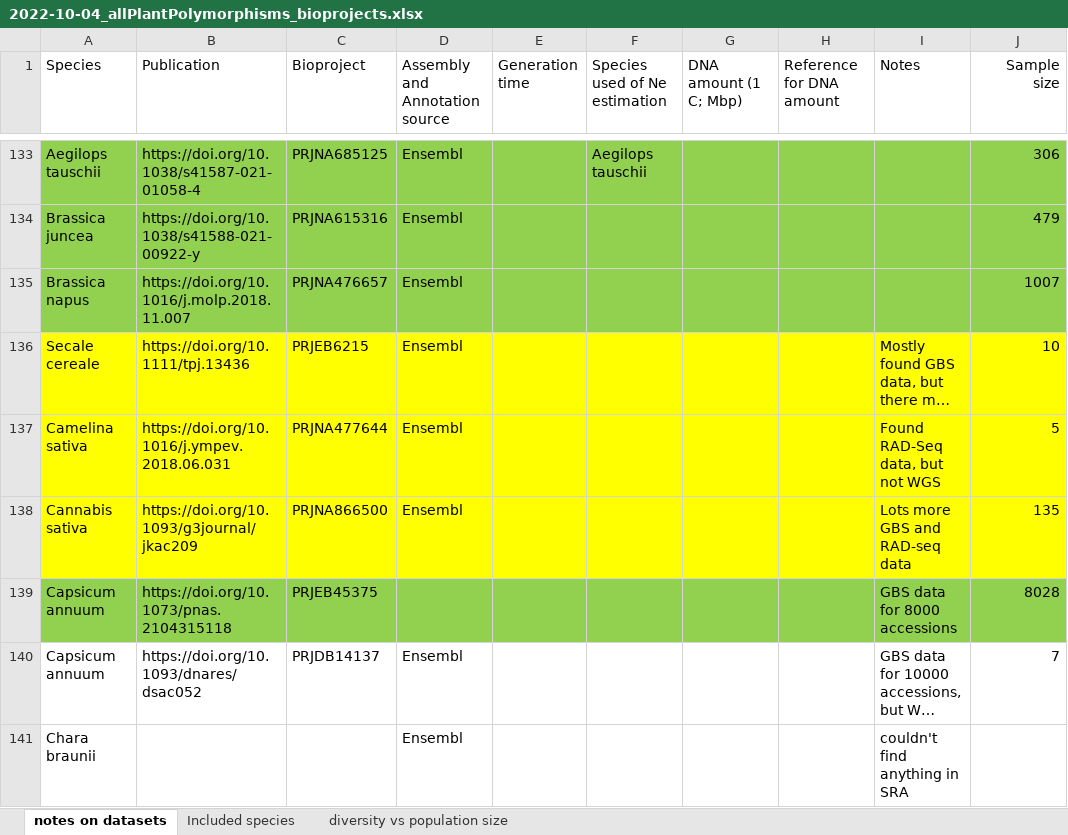
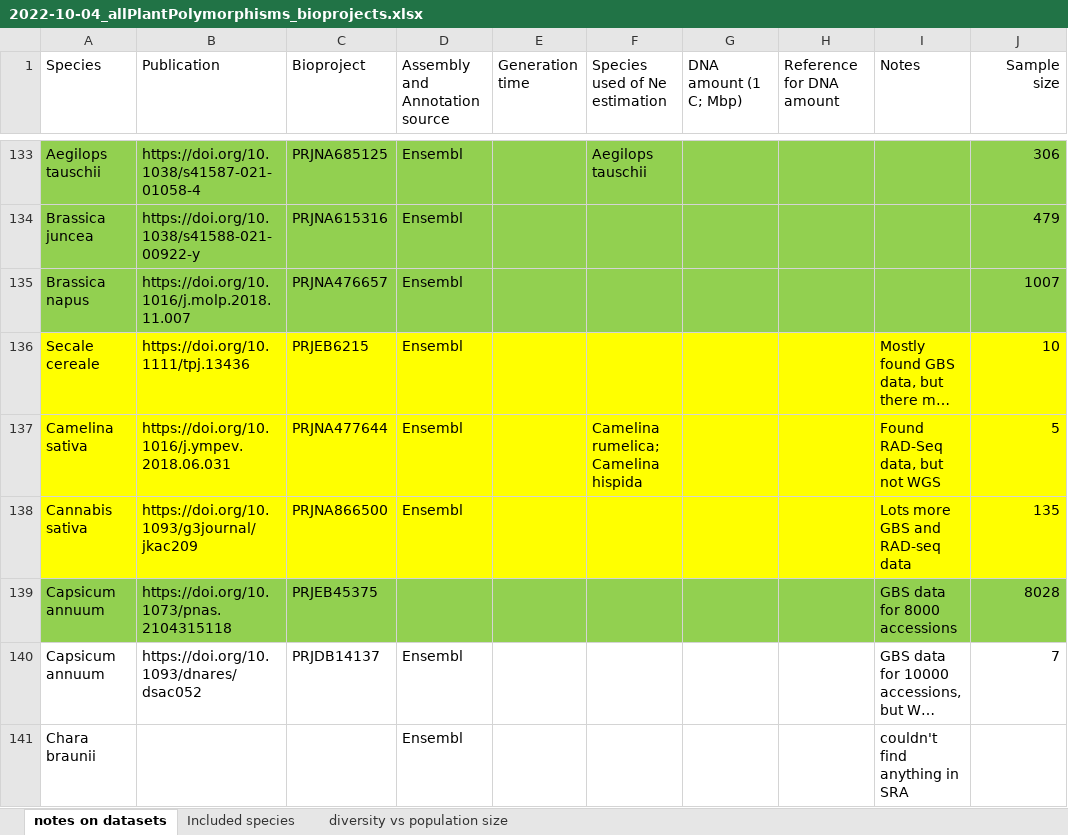
Before and after one commit to milesroberts-123/tajimasDacrossSpecies, an Excel workbook: doc/2022-10-04_allPlantPolymorphisms_bioprojects.xlsx, sheet notes on datasets, drawn as a sheet; only a part is shown, gaps mark what is left out; long unchanged cells end in …; values as stored, in another font and other column widths than the file's, no borders; the diff covers the shown part only; the diff names each change by its address in the sheet, - before the commit and + after, or states it on an @@ line.

Commit message:
update input to 9 species with little data

```diff
--- a/doc/2022-10-04_allPlantPolymorphisms_bioprojects.xlsx (sheet notes on datasets)
+++ b/doc/2022-10-04_allPlantPolymorphisms_bioprojects.xlsx (sheet notes on datasets)
-F137 (Species used of Ne estimation): (empty)
+F137 (Species used of Ne estimation): Camelina rumelica; Camelina hispida
```
Also changed, not shown: 5 edited cells elsewhere in this sheet, 4 other files.
